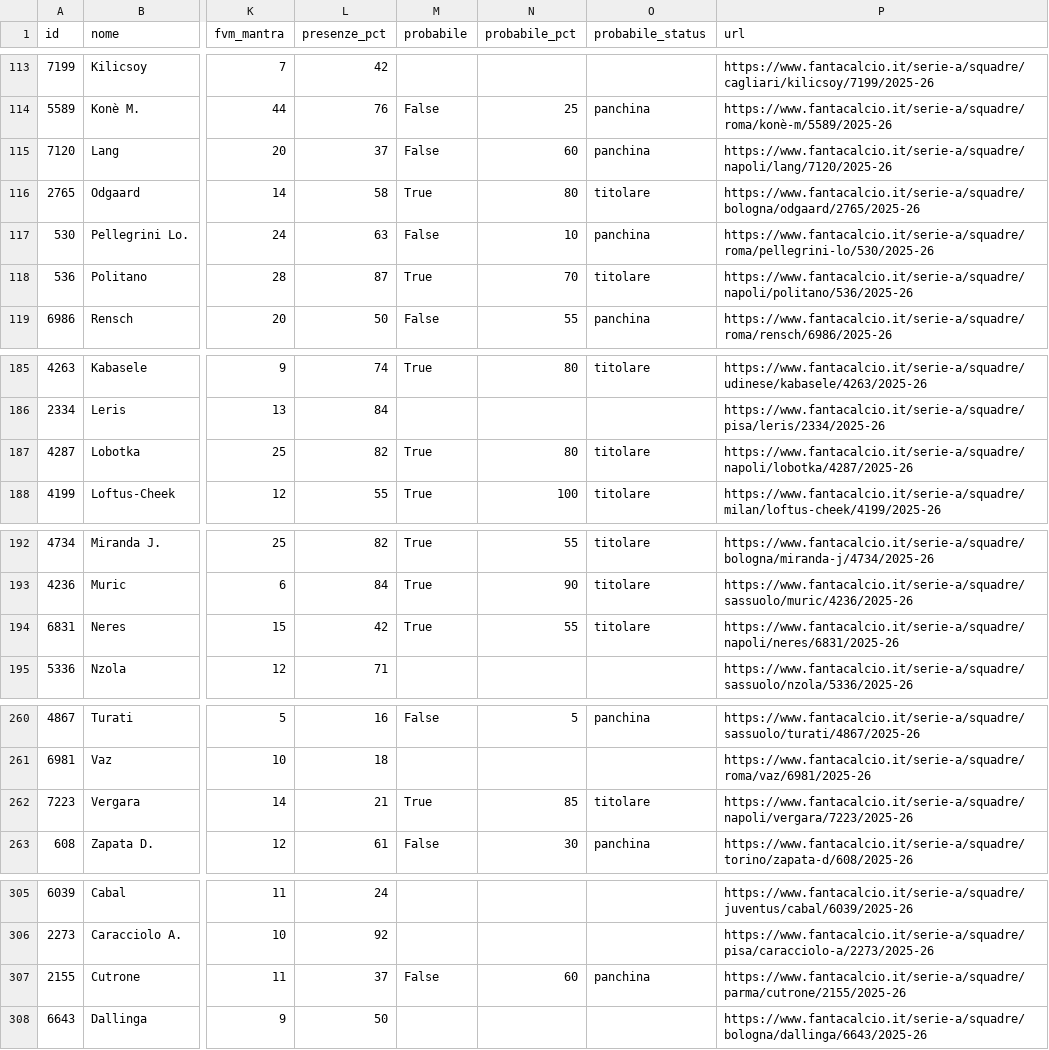
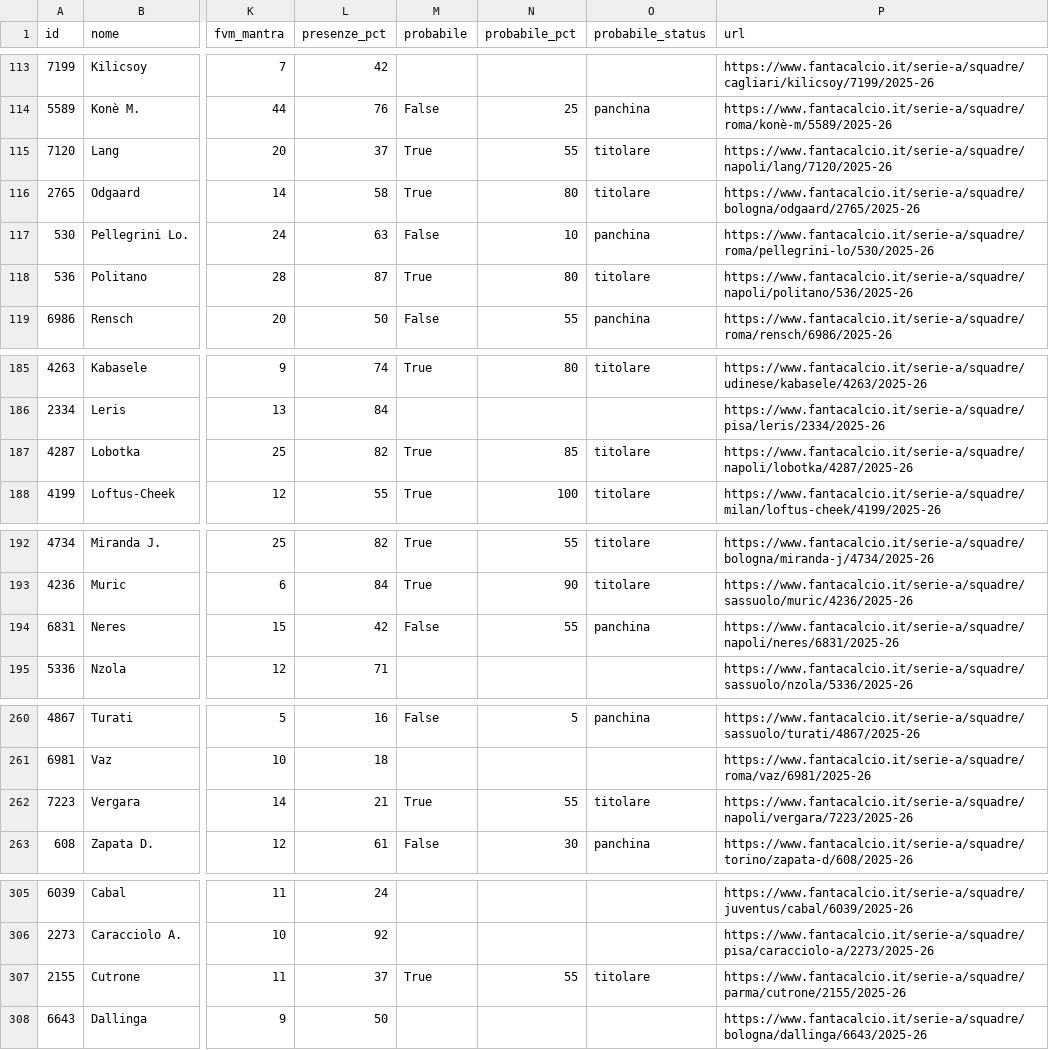
Before and after one commit to 02kiki02/Fanta, a CSV file: data/fantacalcio_db.csv, drawn as a sheet; only a part is shown, gaps mark what is left out; the diff covers the shown part only; the diff names each change by its address in the sheet, - before the commit and + after, or states it on an @@ line.

```diff
--- a/data/fantacalcio_db.csv
+++ b/data/fantacalcio_db.csv
-M115 (probabile): False
+M115 (probabile): True
-N115 (probabile_pct): 60
+N115 (probabile_pct): 55
-O115 (probabile_status): panchina
+O115 (probabile_status): titolare
-N118 (probabile_pct): 70
+N118 (probabile_pct): 80
-N187 (probabile_pct): 80
+N187 (probabile_pct): 85
-M194 (probabile): True
+M194 (probabile): False
-O194 (probabile_status): titolare
+O194 (probabile_status): panchina
-N262 (probabile_pct): 85
+N262 (probabile_pct): 55
-M307 (probabile): False
+M307 (probabile): True
-N307 (probabile_pct): 60
+N307 (probabile_pct): 55
-O307 (probabile_status): panchina
+O307 (probabile_status): titolare
```
Also changed, not shown: 3 edited cells elsewhere in this file, 1 other file.
